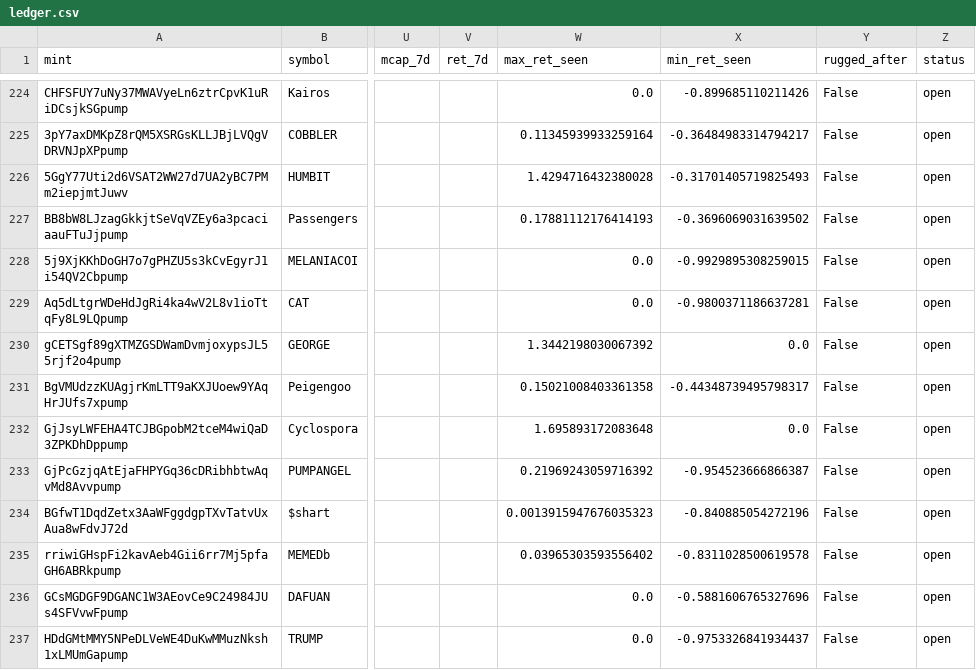
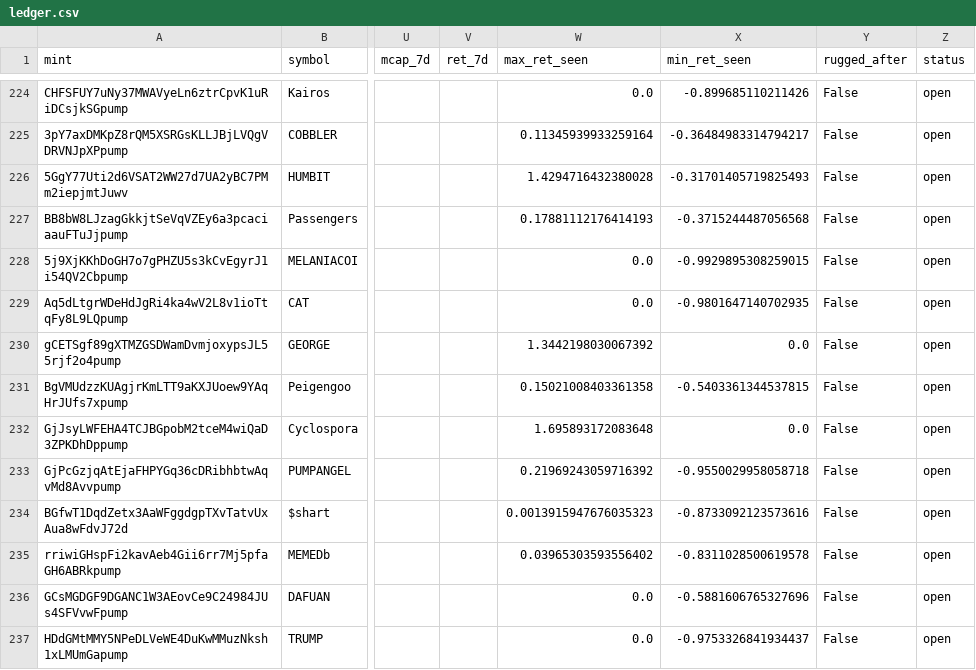
Before and after one commit to yousefjan2007-crypto/solana_screener, a CSV file: data/ledger.csv, drawn as a sheet; only a part is shown, gaps mark what is left out; the diff covers the shown part only; the diff names each change by its address in the sheet, - before the commit and + after, or states it on an @@ line.

```diff
--- a/data/ledger.csv
+++ b/data/ledger.csv
-X227 (min_ret_seen): -0.3696069031639502
+X227 (min_ret_seen): -0.3715244487056568
-X229 (min_ret_seen): -0.9800371186637281
+X229 (min_ret_seen): -0.9801647140702935
-X231 (min_ret_seen): -0.44348739495798317
+X231 (min_ret_seen): -0.5403361344537815
-X233 (min_ret_seen): -0.954523666866387
+X233 (min_ret_seen): -0.9550029958058718
-X234 (min_ret_seen): -0.840885054272196
+X234 (min_ret_seen): -0.8733092123573616
```
Also changed, not shown: 2 added rows and 40 edited cells elsewhere in this file, 2 other files.
